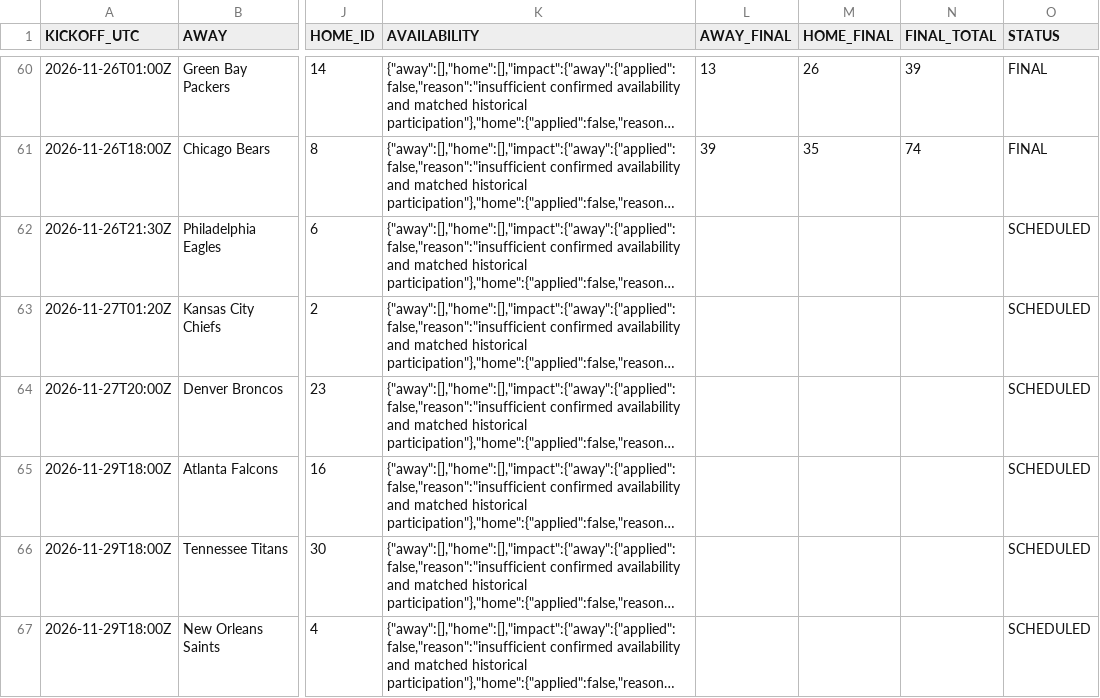
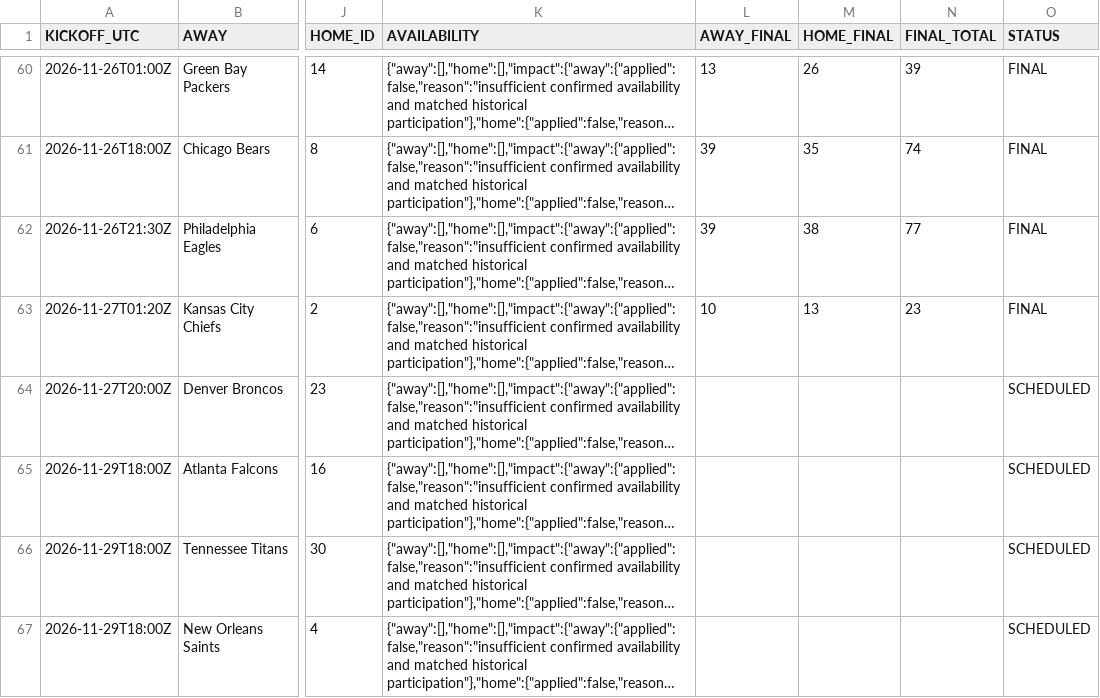
Before and after one commit to OnTilt829/PropPlus, a CSV file: data/nfl_game_scores.csv, drawn as a sheet; only a part is shown, gaps mark what is left out; long unchanged cells end in …; the diff names each change by its address in the sheet, - before the commit and + after, or states it on an @@ line.

```diff
--- a/data/nfl_game_scores.csv
+++ b/data/nfl_game_scores.csv
-L62 (AWAY_FINAL): (empty)
+L62 (AWAY_FINAL): 39
-M62 (HOME_FINAL): (empty)
+M62 (HOME_FINAL): 38
-N62 (FINAL_TOTAL): (empty)
+N62 (FINAL_TOTAL): 77
-O62:O63 (STATUS): SCHEDULED
+O62:O63 (STATUS): FINAL
-L63 (AWAY_FINAL): (empty)
+L63 (AWAY_FINAL): 10
-M63 (HOME_FINAL): (empty)
+M63 (HOME_FINAL): 13
-N63 (FINAL_TOTAL): (empty)
+N63 (FINAL_TOTAL): 23
```
Also changed, not shown: data/cfb_projections.csv, 2 other files.
